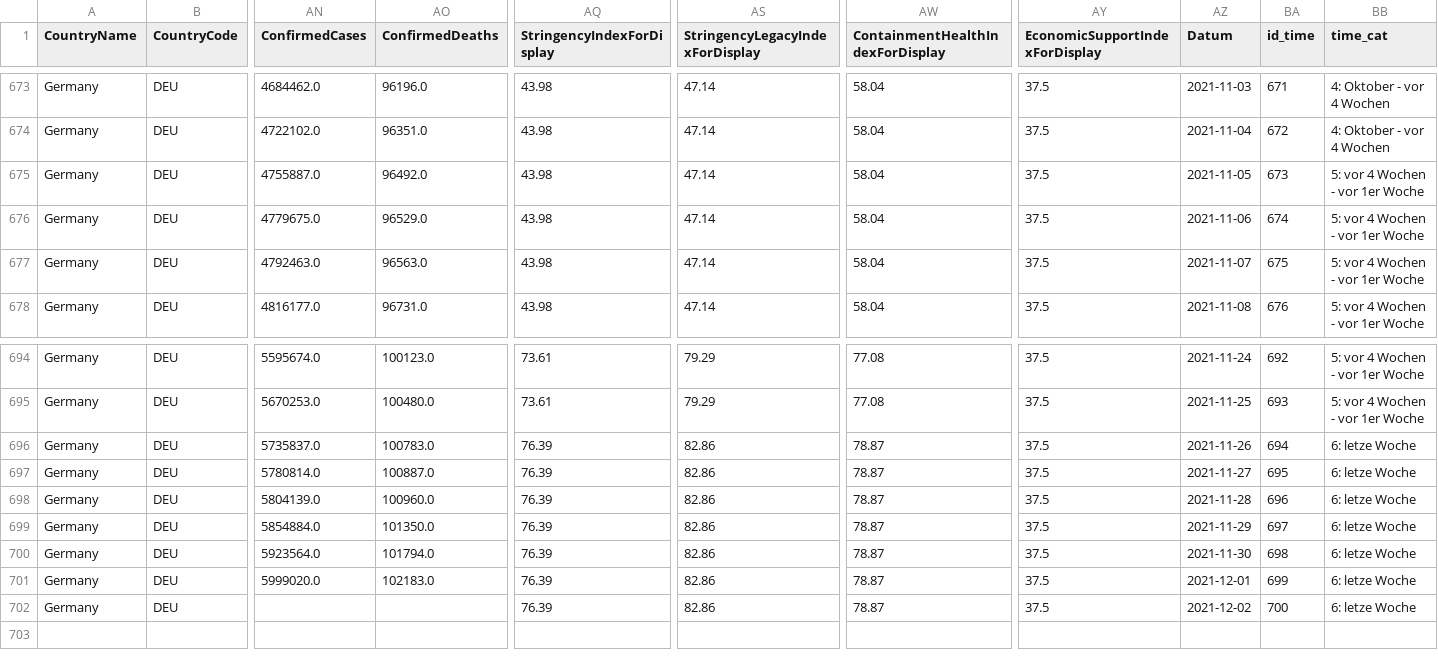
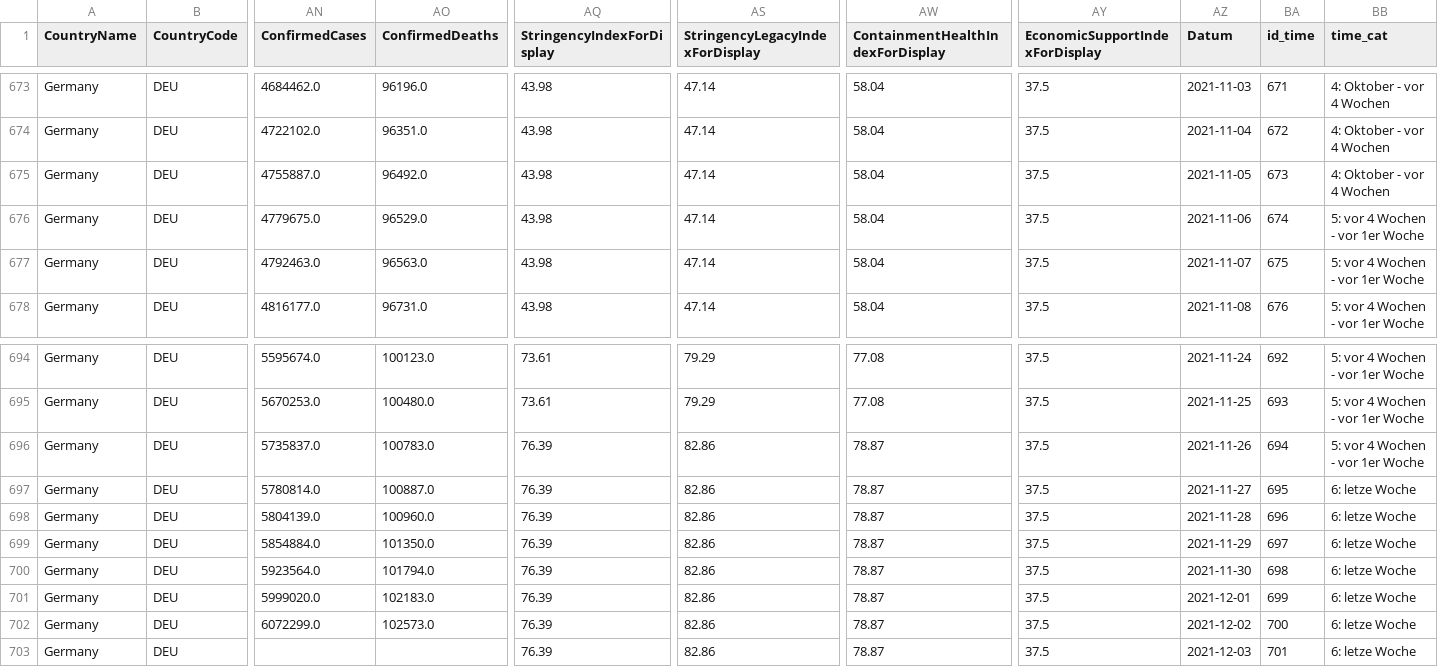
Before and after one commit to v4lue4dded/covid-19_germany, a TSV file: data_stringency.tsv, drawn as a sheet; only a part is shown, gaps mark what is left out; rows hold the shown columns only; the diff names each change by its address in the sheet, - before the commit and + after, or states it on an @@ line.

Commit message:
date update: 2021-12-04 04:02:19

```diff
--- a/data_stringency.tsv
+++ b/data_stringency.tsv
-BB675 (time_cat): 5: vor 4 Wochen - vor 1er Woche
+BB675 (time_cat): 4: Oktober - vor 4 Wochen
-BB696 (time_cat): 6: letze Woche
+BB696 (time_cat): 5: vor 4 Wochen - vor 1er Woche
-AN702 (ConfirmedCases): (empty)
+AN702 (ConfirmedCases): 6072299.0
-AO702 (ConfirmedDeaths): (empty)
+AO702 (ConfirmedDeaths): 102573.0
+row 703: Germany | DEU |  |  | 76.39 | 82.86 | 78.87 | 37.5 | 2021-12-03 | 701 | 6: letze Woche
```
Also changed, not shown: data_mobility.tsv, data_time.tsv, 3 other files.
